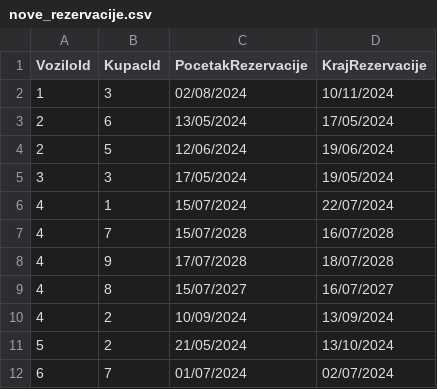
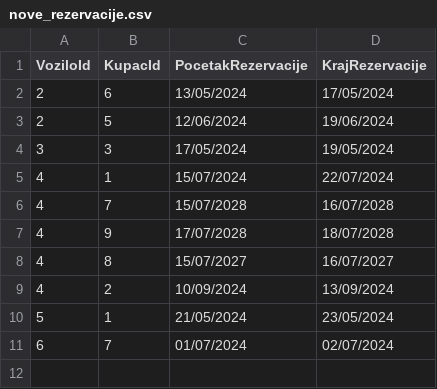
Before and after one commit to AndrijaLazic/InovatecZadatakPraksa2024, a CSV file: nove_rezervacije.csv, drawn as a sheet.

```diff
--- a/nove_rezervacije.csv
+++ b/nove_rezervacije.csv
@@ -1,3 +1,2 @@
 VoziloId,KupacId,PocetakRezervacije,KrajRezervacije
-1,3,02/08/2024,10/11/2024
 2,6,13/05/2024,17/05/2024
@@ -10,3 +9,3 @@ VoziloId,KupacId,PocetakRezervacije,KrajRezervacije
 4,2,10/09/2024,13/09/2024
-5,2,21/05/2024,13/10/2024
+5,1,21/05/2024,23/05/2024
 6,7,01/07/2024,02/07/2024
```
Also changed, not shown: 1 other file.
